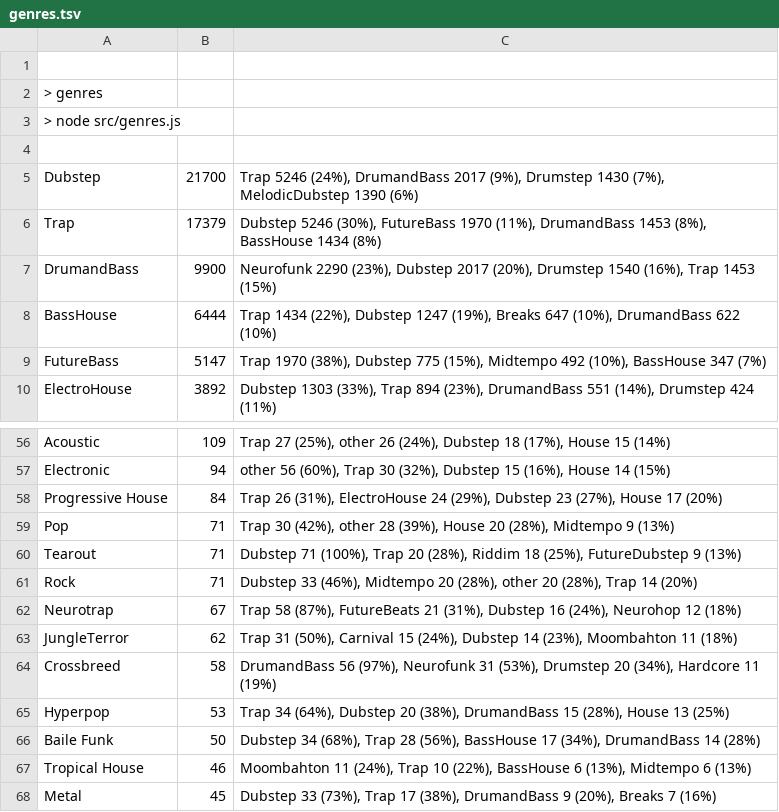
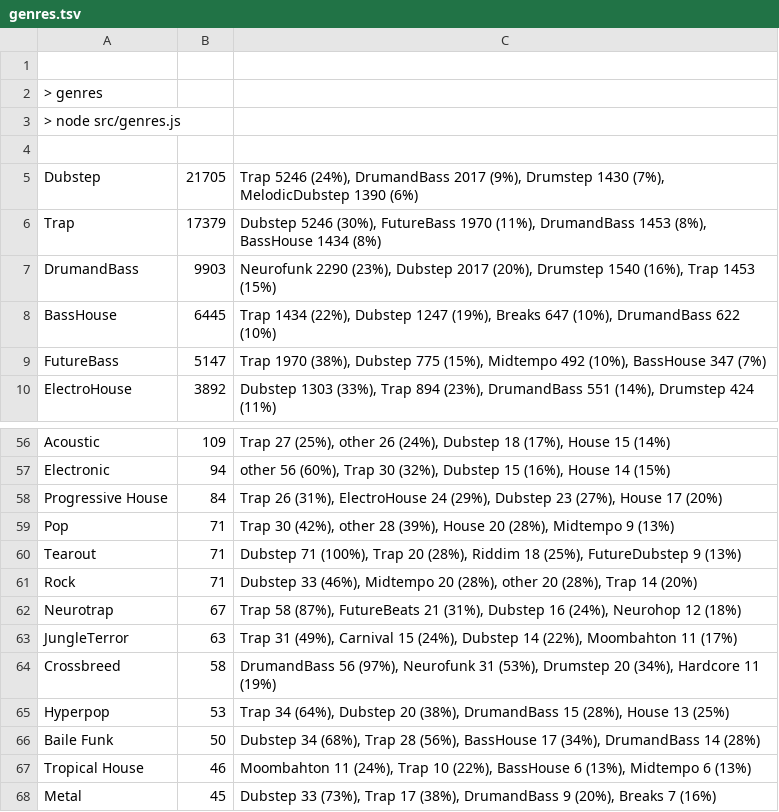
Before and after one commit to cany748/bassland-archive, a TSV file: data/genres.tsv, drawn as a sheet; only a part is shown, gaps mark what is left out.

```diff
--- a/data/genres.tsv
+++ b/data/genres.tsv
@@ -4,6 +4,6 @@
 
-Dubstep	21700	Trap 5246 (24%), DrumandBass 2017 (9%), Drumstep 1430 (7%), MelodicDubstep 1390 (6%)
+Dubstep	21705	Trap 5246 (24%), DrumandBass 2017 (9%), Drumstep 1430 (7%), MelodicDubstep 1390 (6%)
 Trap	17379	Dubstep 5246 (30%), FutureBass 1970 (11%), DrumandBass 1453 (8%), BassHouse 1434 (8%)
-DrumandBass	9900	Neurofunk 2290 (23%), Dubstep 2017 (20%), Drumstep 1540 (16%), Trap 1453 (15%)
-BassHouse	6444	Trap 1434 (22%), Dubstep 1247 (19%), Breaks 647 (10%), DrumandBass 622 (10%)
+DrumandBass	9903	Neurofunk 2290 (23%), Dubstep 2017 (20%), Drumstep 1540 (16%), Trap 1453 (15%)
+BassHouse	6445	Trap 1434 (22%), Dubstep 1247 (19%), Breaks 647 (10%), DrumandBass 622 (10%)
 FutureBass	5147	Trap 1970 (38%), Dubstep 775 (15%), Midtempo 492 (10%), BassHouse 347 (7%)
@@ -62,3 +62,3 @@ Rock	71	Dubstep 33 (46%), Midtempo 20 (28%), other 20 (28%), Trap 14 (20%)
 Neurotrap	67	Trap 58 (87%), FutureBeats 21 (31%), Dubstep 16 (24%), Neurohop 12 (18%)
-JungleTerror	62	Trap 31 (50%), Carnival 15 (24%), Dubstep 14 (23%), Moombahton 11 (18%)
+JungleTerror	63	Trap 31 (49%), Carnival 15 (24%), Dubstep 14 (22%), Moombahton 11 (17%)
 Crossbreed	58	DrumandBass 56 (97%), Neurofunk 31 (53%), Drumstep 20 (34%), Hardcore 11 (19%)
```
Also changed, not shown: 6 other files.
